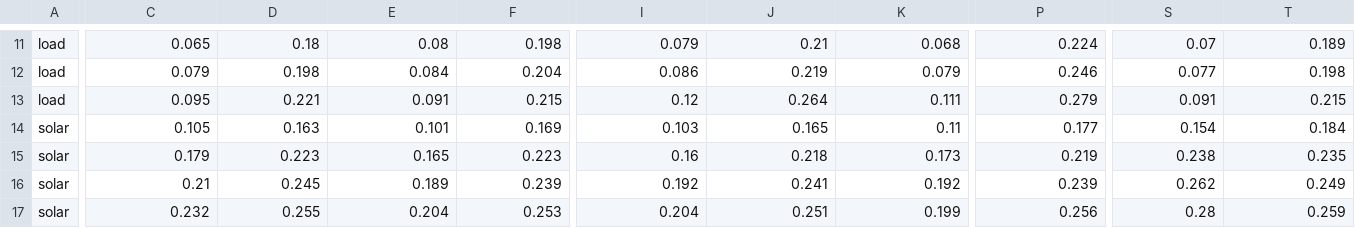
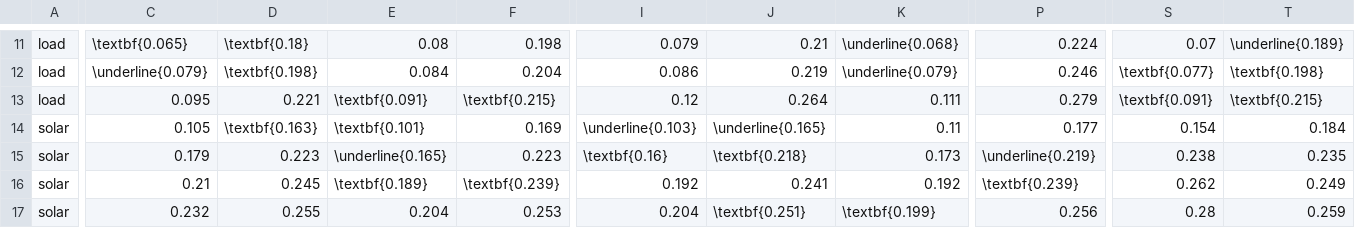
Before and after one commit to timweisbarth/attention-based-energy-forecasting, a CSV file: results/benchmark_table_Exp1_metrics.csv, drawn as a sheet; only a part is shown, gaps mark what is left out; the diff covers the shown part only; the diff names each change by its address in the sheet, - before the commit and + after, or states it on an @@ line.

```diff
--- a/results/benchmark_table_Exp1_metrics.csv
+++ b/results/benchmark_table_Exp1_metrics.csv
-C11: 0.065
+C11: \textbf{0.065}
-D11: 0.18
+D11: \textbf{0.18}
-K11: 0.068
+K11: \underline{0.068}
-T11: 0.189
+T11: \underline{0.189}
-C12: 0.079
+C12: \underline{0.079}
-D12: 0.198
+D12: \textbf{0.198}
-K12: 0.079
+K12: \underline{0.079}
-S12: 0.077
+S12: \textbf{0.077}
-T12: 0.198
+T12: \textbf{0.198}
-E13: 0.091
+E13: \textbf{0.091}
-F13: 0.215
+F13: \textbf{0.215}
-S13: 0.091
+S13: \textbf{0.091}
-T13: 0.215
+T13: \textbf{0.215}
-D14: 0.163
+D14: \textbf{0.163}
-E14: 0.101
+E14: \textbf{0.101}
-I14: 0.103
+I14: \underline{0.103}
-J14: 0.165
+J14: \underline{0.165}
-E15: 0.165
+E15: \underline{0.165}
-I15: 0.16
+I15: \textbf{0.16}
-J15: 0.218
+J15: \textbf{0.218}
-P15: 0.219
+P15: \underline{0.219}
-E16: 0.189
+E16: \textbf{0.189}
-F16: 0.239
+F16: \textbf{0.239}
-P16: 0.239
+P16: \textbf{0.239}
-J17: 0.251
+J17: \textbf{0.251}
-K17: 0.199
+K17: \textbf{0.199}
```
Also changed, not shown: 56 edited cells elsewhere in this file, 4 other files.
